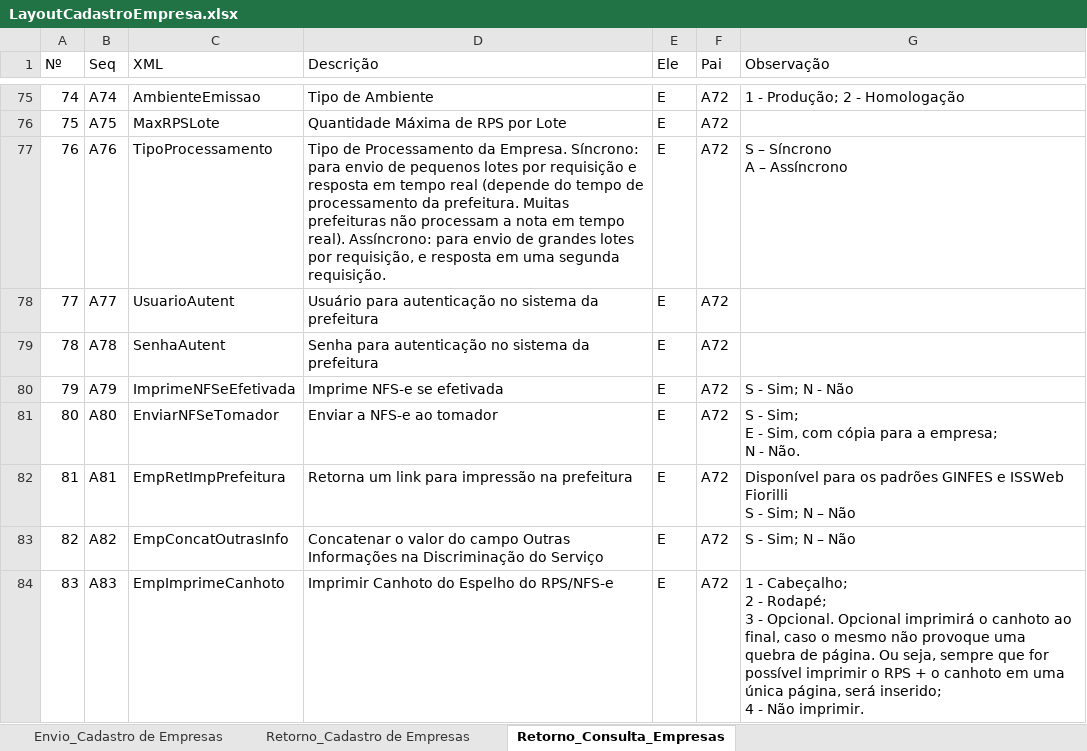
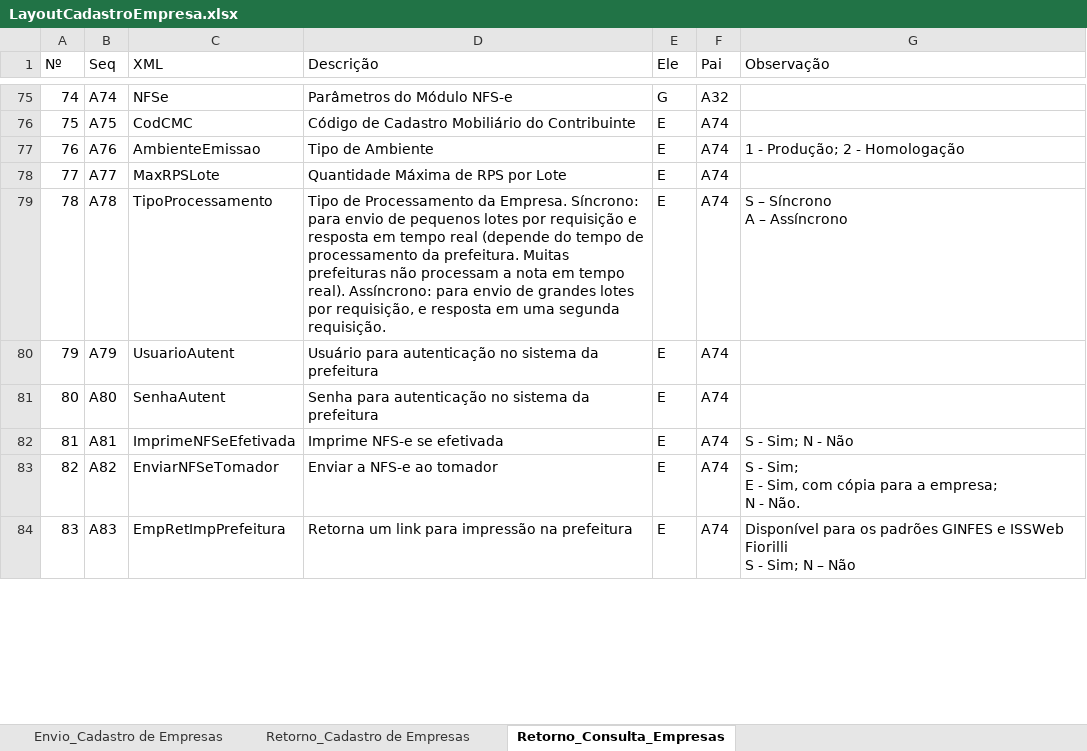
Before and after one commit to migrate-company/integracao-InvoiCy-BR, an Excel workbook: Cadastro de empresa/Layouts/LayoutCadastroEmpresa.xlsx, sheet Retorno_Consulta_Empresas, drawn as a sheet; only a part is shown, gaps mark what is left out; values as stored, in another font and other column widths than the file's, no cell formats; conditional formats not drawn; ↵ is a line break in a cell; the diff covers the shown part only; the diff names each change by its address in the sheet, - before the commit and + after, or states it on an @@ line.

Commit message:
Adicionada a tag AtivacaoReformaTributaria
Tag adicionada no Retorno da Consulta, somente para InvoiCy Framework

```diff
--- a/Cadastro de empresa/Layouts/LayoutCadastroEmpresa.xlsx (sheet Retorno_Consulta_Empresas)
+++ b/Cadastro de empresa/Layouts/LayoutCadastroEmpresa.xlsx (sheet Retorno_Consulta_Empresas)
-C75 (XML): AmbienteEmissao
+C75 (XML): NFSe
-D75 (Descrição): Tipo de Ambiente
+D75 (Descrição): Parâmetros do Módulo NFS-e
-E75 (Ele): E
+E75 (Ele): G
-F75 (Pai): A72
+F75 (Pai): A32
-G75 (Observação): 1 - Produção; 2 - Homologação
+G75 (Observação): (empty)
-C76 (XML): MaxRPSLote
+C76 (XML): CodCMC
-D76 (Descrição): Quantidade Máxima de RPS por Lote
+D76 (Descrição): Código de Cadastro Mobiliário do Contribuinte
-F76:F84 (Pai): A72
+F76:F84 (Pai): A74
-C77 (XML): TipoProcessamento
+C77 (XML): AmbienteEmissao
-D77 (Descrição): Tipo de Processamento da Empresa. Síncrono: para envio de pequenos lotes por requisição e resposta em tempo real (depende do tempo de processamento da prefeitura. Muitas prefeituras não processam a nota em tempo real). Assíncrono: para envio de grandes lotes por requisição, e resposta em uma segunda requisição.
+D77 (Descrição): Tipo de Ambiente
-G77 (Observação): S – Síncrono ↵ A – Assíncrono
+G77 (Observação): 1 - Produção; 2 - Homologação
-C78 (XML): UsuarioAutent
+C78 (XML): MaxRPSLote
-D78 (Descrição): Usuário para autenticação no sistema da prefeitura
+D78 (Descrição): Quantidade Máxima de RPS por Lote
-C79 (XML): SenhaAutent
+C79 (XML): TipoProcessamento
-D79 (Descrição): Senha para autenticação no sistema da prefeitura
+D79 (Descrição): Tipo de Processamento da Empresa. Síncrono: para envio de pequenos lotes por requisição e resposta em tempo real (depende do tempo de processamento da prefeitura. Muitas prefeituras não processam a nota em tempo real). Assíncrono: para envio de grandes lotes por requisição, e resposta em uma segunda requisição.
-G79 (Observação): (empty)
+G79 (Observação): S – Síncrono ↵ A – Assíncrono
-C80 (XML): ImprimeNFSeEfetivada
+C80 (XML): UsuarioAutent
-D80 (Descrição): Imprime NFS-e se efetivada
+D80 (Descrição): Usuário para autenticação no sistema da prefeitura
-G80 (Observação): S - Sim; N - Não
+G80 (Observação): (empty)
-C81 (XML): EnviarNFSeTomador
+C81 (XML): SenhaAutent
-D81 (Descrição): Enviar a NFS-e ao tomador
+D81 (Descrição): Senha para autenticação no sistema da prefeitura
-G81 (Observação): S - Sim; ↵ E - Sim, com cópia para a empresa; ↵ N - Não.
+G81 (Observação): (empty)
-C82 (XML): EmpRetImpPrefeitura
+C82 (XML): ImprimeNFSeEfetivada
-D82 (Descrição): Retorna um link para impressão na prefeitura
+D82 (Descrição): Imprime NFS-e se efetivada
-G82 (Observação): Disponível para os padrões GINFES e ISSWeb Fiorilli ↵ S - Sim; N – Não
+G82 (Observação): S - Sim; N - Não
-C83 (XML): EmpConcatOutrasInfo
+C83 (XML): EnviarNFSeTomador
-D83 (Descrição): Concatenar o valor do campo Outras Informações na Discriminação do Serviço
+D83 (Descrição): Enviar a NFS-e ao tomador
-G83 (Observação): S - Sim; N – Não
+G83 (Observação): S - Sim; ↵ E - Sim, com cópia para a empresa; ↵ N - Não.
-C84 (XML): EmpImprimeCanhoto
+C84 (XML): EmpRetImpPrefeitura
-D84 (Descrição): Imprimir Canhoto do Espelho do RPS/NFS-e
+D84 (Descrição): Retorna um link para impressão na prefeitura
-G84 (Observação): 1 - Cabeçalho; ↵ 2 - Rodapé; ↵ 3 - Opcional. Opcional imprimirá o canhoto ao final, caso o mesmo não provoque uma quebra de página. Ou seja, sempre que for possível imprimir o RPS + o canhoto em uma única página, será inserido; ↵ 4 - Não imprimir.
+G84 (Observação): Disponível para os padrões GINFES e ISSWeb Fiorilli ↵ S - Sim; N – Não
```
Also changed, not shown: 4 added rows and 619 edited cells elsewhere in this sheet, cell formats, formulas that keep their value.
